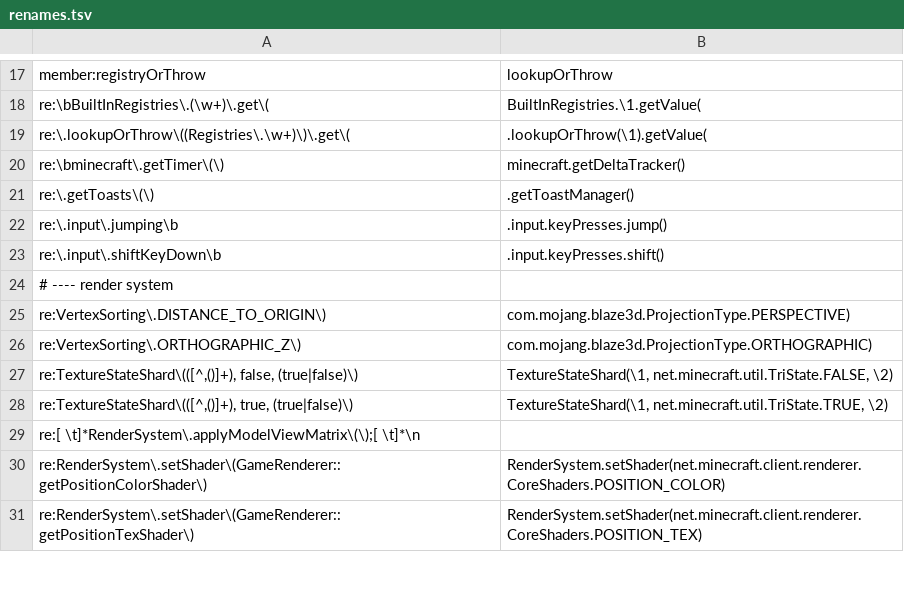
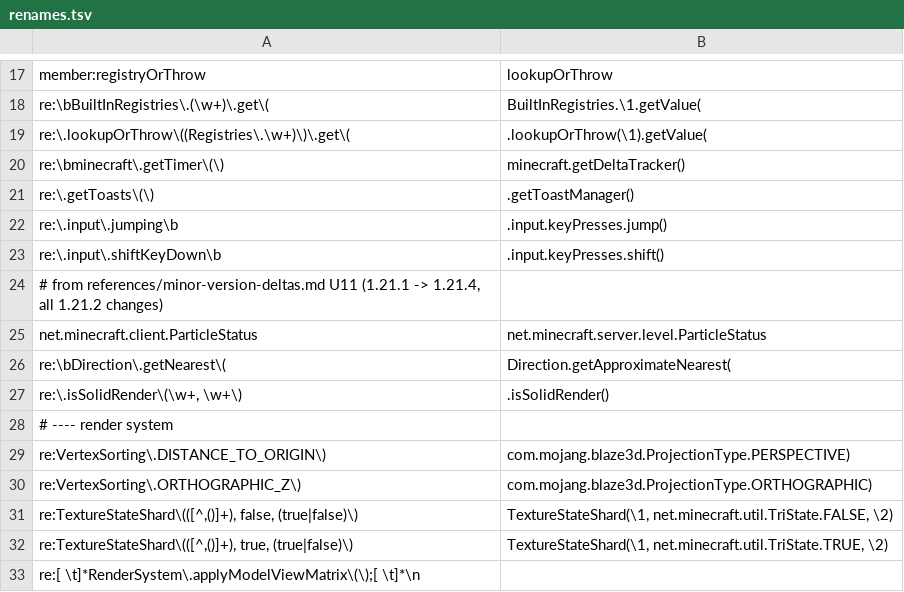
Before and after one commit to jivinstev/EpicCoreAPI, a TSV file: .multiversion/shared/1.21.3/renames.tsv, drawn as a sheet; only a part is shown, gaps mark what is left out; the shorter side is filled out with more unchanged rows.

```diff
--- a/.multiversion/shared/1.21.3/renames.tsv
+++ b/.multiversion/shared/1.21.3/renames.tsv
@@ -23,2 +23,6 @@ re:\.input\.jumping\b	.input.keyPresses.jump()
 re:\.input\.shiftKeyDown\b	.input.keyPresses.shift()
+# from references/minor-version-deltas.md U11 (1.21.1 -> 1.21.4, all 1.21.2 changes)
+net.minecraft.client.ParticleStatus	net.minecraft.server.level.ParticleStatus
+re:\bDirection\.getNearest\(	Direction.getApproximateNearest(
+re:\.isSolidRender\(\w+, \w+\)	.isSolidRender()
 # ---- render system
```
